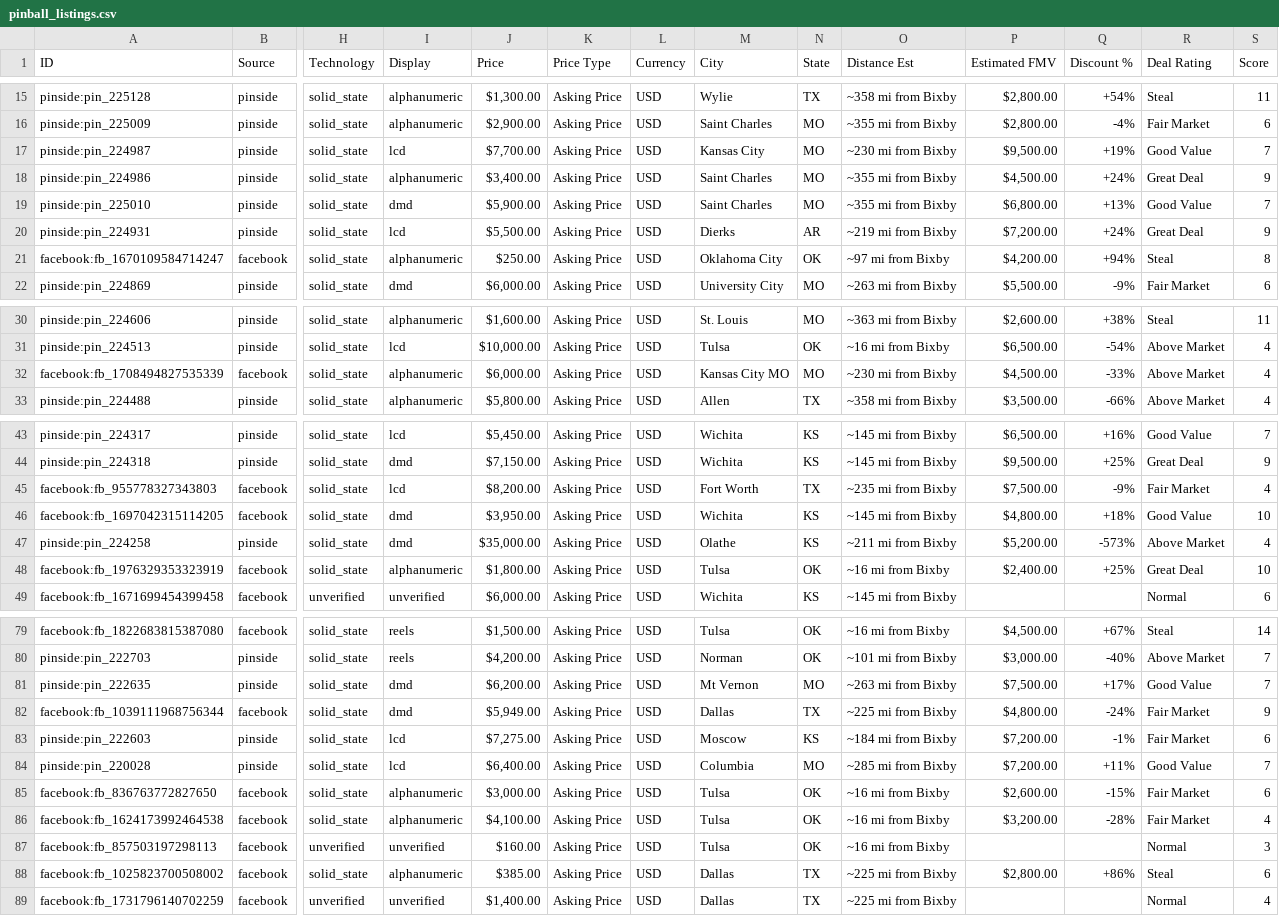
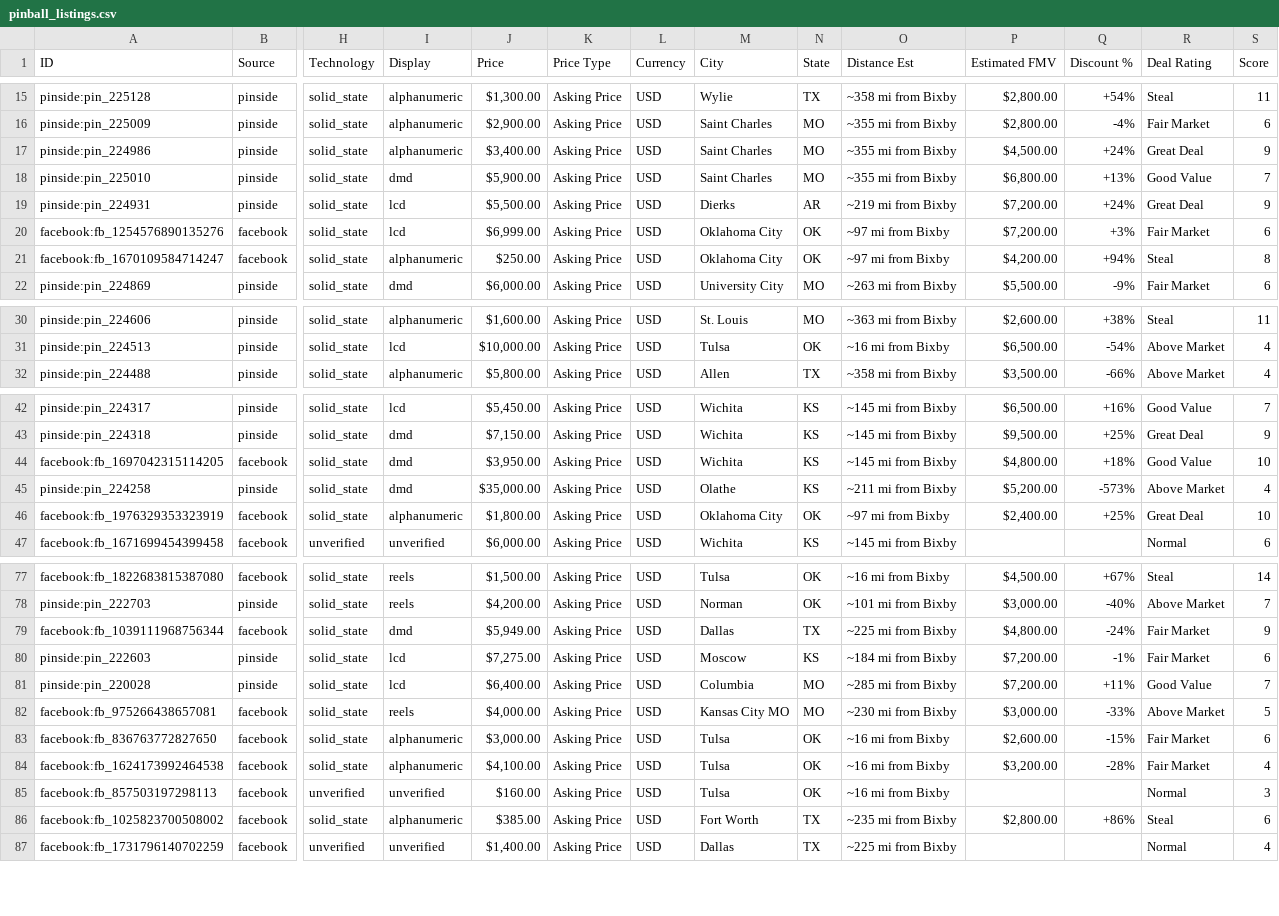
Before and after one commit to farmerboy772/farmerboy772.github.io, a CSV file: pinball_listings.csv, drawn as a sheet; only a part is shown, gaps mark what is left out; removed rows and columns are numbered as before the commit, all else as after; rows hold the shown columns only; the diff names each change by its address in the sheet, - before the commit and + after, or states it on an @@ line.

Commit message:
Update pinball listings: 2026-11-25 17:37 CDT

```diff
--- a/pinball_listings.csv
+++ b/pinball_listings.csv
-row 17: pinside:pin_224987 | pinside | solid_state | lcd | $7,700.00 | Asking Price | USD | Kansas City | MO | ~230 mi from Bixby | $9,500.00 | +19% | Good Value | 7
+row 20: facebook:fb_1254576890135276 | facebook | solid_state | lcd | $6,999.00 | Asking Price | USD | Oklahoma City | OK | ~97 mi from Bixby | $7,200.00 | +3% | Fair Market | 6
-row 32: facebook:fb_1708494827535339 | facebook | solid_state | alphanumeric | $6,000.00 | Asking Price | USD | Kansas City MO | MO | ~230 mi from Bixby | $4,500.00 | -33% | Above Market | 4
-row 45: facebook:fb_955778327343803 | facebook | solid_state | lcd | $8,200.00 | Asking Price | USD | Fort Worth | TX | ~235 mi from Bixby | $7,500.00 | -9% | Fair Market | 4
-M46 (City): Tulsa
+M46 (City): Oklahoma City
-O46 (Distance Est): ~16 mi from Bixby
+O46 (Distance Est): ~97 mi from Bixby
-row 81: pinside:pin_222635 | pinside | solid_state | dmd | $6,200.00 | Asking Price | USD | Mt Vernon | MO | ~263 mi from Bixby | $7,500.00 | +17% | Good Value | 7
+row 82: facebook:fb_975266438657081 | facebook | solid_state | reels | $4,000.00 | Asking Price | USD | Kansas City MO | MO | ~230 mi from Bixby | $3,000.00 | -33% | Above Market | 5
-M86 (City): Dallas
+M86 (City): Fort Worth
-O86 (Distance Est): ~225 mi from Bixby
+O86 (Distance Est): ~235 mi from Bixby
```
Also changed, not shown: 7 other files.
